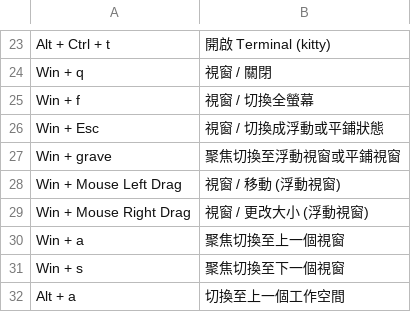
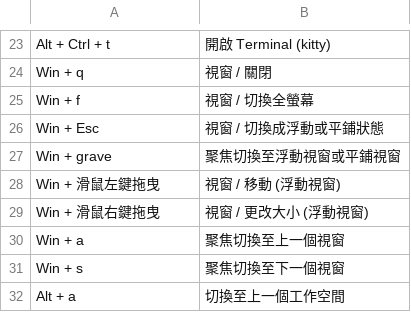
Before and after one commit to samwhelp/garuda-i3wm-adjustment, a TSV file: project/gen/hotkey-tips/dist/locale/zh_TW/hotkey-tips.tsv, drawn as a sheet; only a part is shown, gaps mark what is left out.

```diff
--- a/project/gen/hotkey-tips/dist/locale/zh_TW/hotkey-tips.tsv
+++ b/project/gen/hotkey-tips/dist/locale/zh_TW/hotkey-tips.tsv
@@ -27,4 +27,4 @@
 "Win + grave"	"聚焦切換至浮動視窗或平鋪視窗"
-"Win + Mouse Left Drag"	"視窗 / 移動 (浮動視窗)"
-"Win + Mouse Right Drag"	"視窗 / 更改大小 (浮動視窗)"
+"Win + 滑鼠左鍵拖曳"	"視窗 / 移動 (浮動視窗)"
+"Win + 滑鼠右鍵拖曳"	"視窗 / 更改大小 (浮動視窗)"
 "Win + a"	"聚焦切換至上一個視窗"
```
Also changed, not shown: 2 other files.
